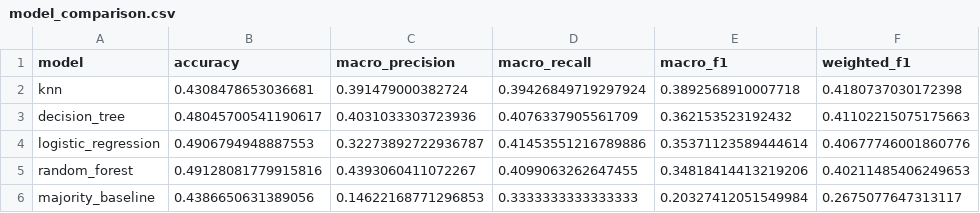
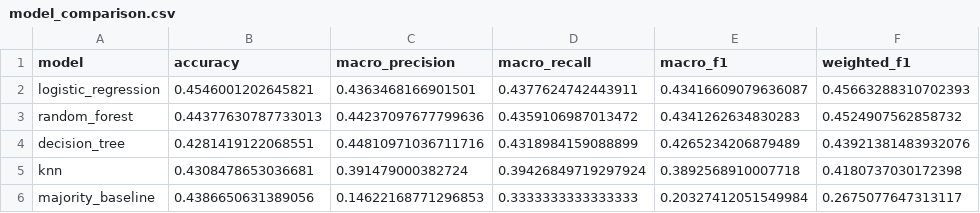
Before and after one commit to IT24102527/football-match-outcome-ml, a CSV file: outputs/tables/model_comparison.csv, drawn as a sheet.

Commit message:
Add output tables for model evaluation and hyperparameter tuning
- Created confusion_matrix_logistic_regression.csv to store confusion matrix results for logistic regression.
- Added hyperparameter_tuning.csv to document hyperparameter tuning results for various models.
- Updated model_comparison.csv with new accuracy and F1 scores for logistic regression, random forest, and decision tree.
- Enhanced model_training_summary.csv to include selected hyperparameters for each model.
- Revised per_class_metrics.csv to reflect updated precision, recall, and F1 scores for logistic regression, decision tree, and random forest.

```diff
--- a/outputs/tables/model_comparison.csv
+++ b/outputs/tables/model_comparison.csv
@@ -1,6 +1,6 @@
 model,accuracy,macro_precision,macro_recall,macro_f1,weighted_f1
+logistic_regression,0.4546001202645821,0.4363468166901501,0.4377624742443911,0.43416609079636087,0.45663288310702393
+random_forest,0.44377630787733013,0.44237097677799636,0.4359106987013472,0.4341262634830283,0.4524907562858732
+decision_tree,0.4281419122068551,0.44810971036711716,0.4318984159088899,0.4265234206879489,0.43921381483932076
 knn,0.4308478653036681,0.391479000382724,0.39426849719297924,0.3892568910007718,0.4180737030172398
-decision_tree,0.48045700541190617,0.4031033303723936,0.4076337905561709,0.362153523192432,0.41102215075175663
-logistic_regression,0.4906794948887553,0.32273892722936787,0.41453551216789886,0.35371123589444614,0.40677746001860776
-random_forest,0.49128081779915816,0.4393060411072267,0.4099063262647455,0.34818414413219206,0.40211485406249653
 majority_baseline,0.4386650631389056,0.14622168771296853,0.3333333333333333,0.20327412051549984,0.2675077647313117
```
Also changed, not shown: outputs/tables/model_training_summary.csv, outputs/tables/per_class_metrics.csv, 4 other files.
